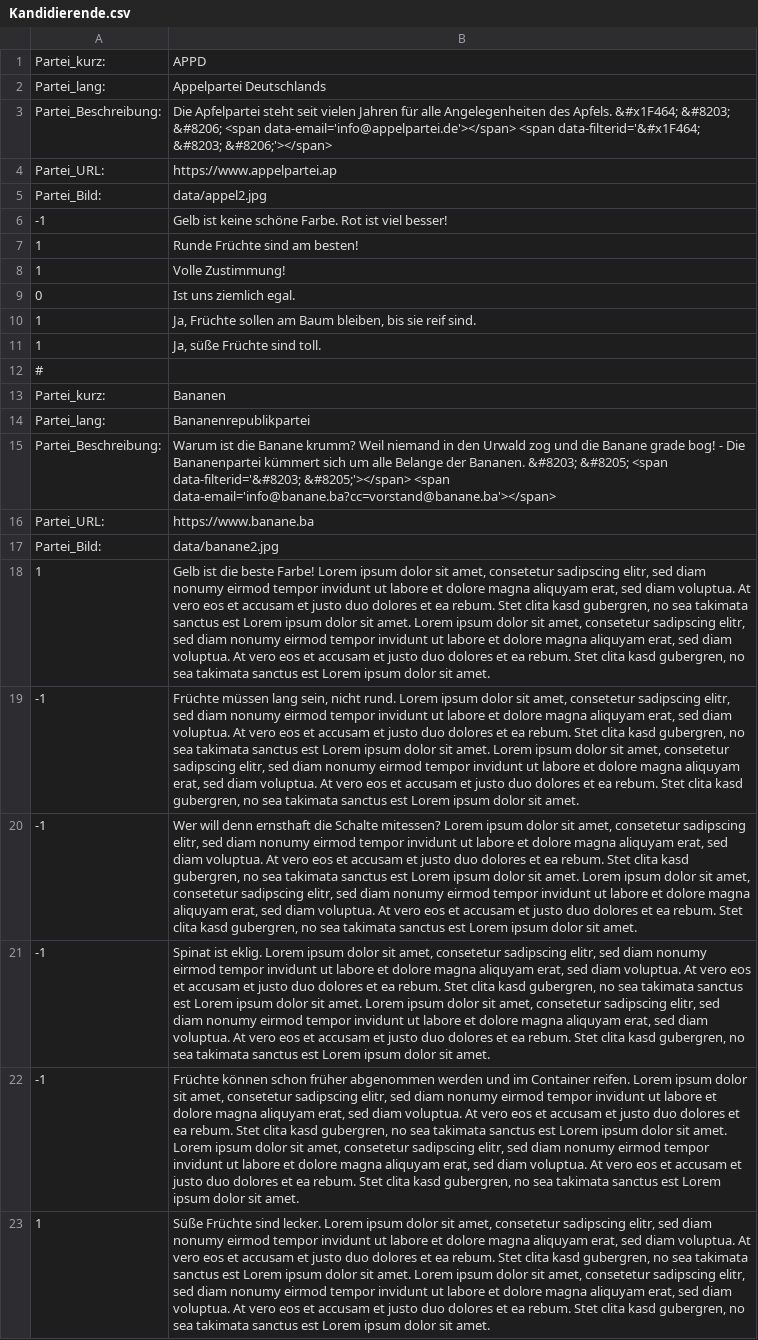
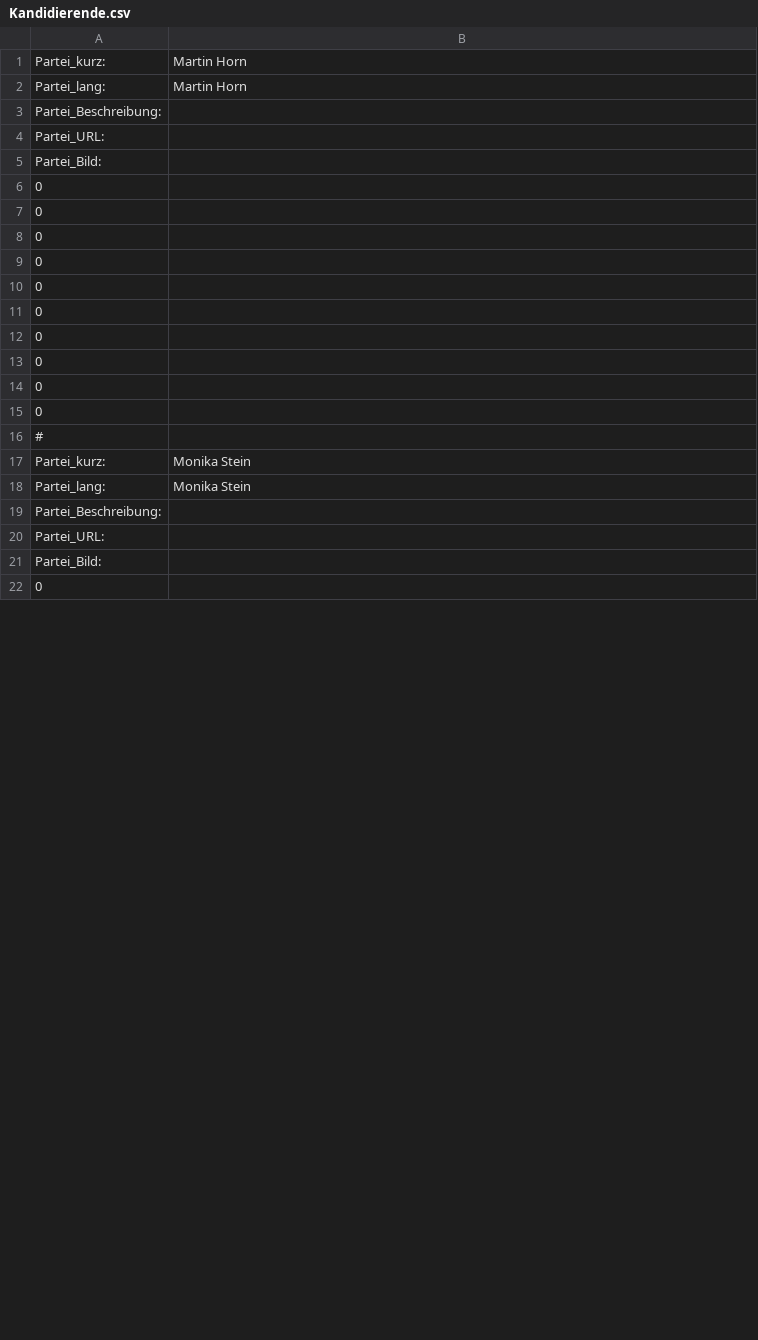
Before and after one commit to VCD-Suedbaden/fr-ob26-mobilomat, a CSV file: data/Kandidierende.csv, drawn as a sheet; only a part is shown; removed rows and columns are numbered as before the commit, all else as after; the diff covers the shown part only; the diff names each change by its address in the sheet, - before the commit and + after, or states it on an @@ line.

Commit message:
More customizing and deleting placeholder data.

```diff
--- a/data/Kandidierende.csv
+++ b/data/Kandidierende.csv
-B1: APPD
+B1: Martin Horn
-B2: Appelpartei Deutschlands
+B2: Martin Horn
-B3: Die Apfelpartei steht seit vielen Jahren für alle Angelegenheiten des Apfels. &#x1F464; &#8203; &#8206; <span data-email='info@appelpartei.de'></span> <span data-filterid='&#x1F464; &#8203; &#8206;'></span>
+B3: (empty)
-B4: https://www.appelpartei.ap
+B4: (empty)
-B5: data/appel2.jpg
+B5: (empty)
-row 6: -1 | Gelb ist keine schöne Farbe. Rot ist viel besser!
-row 7: 1 | Runde Früchte sind am besten!
-row 8: 1 | Volle Zustimmung!
-B6: Ist uns ziemlich egal.
+B6: (empty)
-row 10: 1 | Ja, Früchte sollen am Baum bleiben, bis sie reif sind.
-row 11: 1 | Ja, süße Früchte sind toll.
+row 7: 0
+row 8: 0
+row 9: 0
+row 10: 0
+row 11: 0
+row 12: 0
+row 13: 0
+row 14: 0
+row 15: 0
-B17: Bananen
+B17: Monika Stein
-B18: Bananenrepublikpartei
+B18: Monika Stein
-B19: Warum ist die Banane krumm? Weil niemand in den Urwald zog und die Banane grade bog! - Die Bananenpartei kümmert sich um alle Belange der Bananen. &#8203; &#8205; <span data-filterid='&#8203; &#8205;'></span> <span data-email='info@banane.ba?cc=vorstand@banane.ba'></span>
+B19: (empty)
-B20: https://www.banane.ba
+B20: (empty)
-B21: data/banane2.jpg
+B21: (empty)
-row 18: 1 | Gelb ist die beste Farbe! Lorem ipsum dolor sit amet, consetetur sadipscing elitr, sed diam nonumy eirmod tempor invidunt ut labore et dolore magna aliquyam erat, sed diam voluptua. At vero eos et accusam et justo duo dolores et ea rebum. Stet clita kasd gubergren, no sea takimata sanctus est Lorem ipsum dolor sit amet. Lorem ipsum dolor sit amet, consetetur sadipscing elitr, sed diam nonumy eirmod tempor invidunt ut labore et dolore magna aliquyam erat, sed diam voluptua. At vero eos et accusam et justo duo dolores et ea rebum. Stet clita kasd gubergren, no sea takimata sanctus est Lorem ipsum dolor sit amet.
-row 19: -1 | Früchte müssen lang sein, nicht rund. Lorem ipsum dolor sit amet, consetetur sadipscing elitr, sed diam nonumy eirmod tempor invidunt ut labore et dolore magna aliquyam erat, sed diam voluptua. At vero eos et accusam et justo duo dolores et ea rebum. Stet clita kasd gubergren, no sea takimata sanctus est Lorem ipsum dolor sit amet. Lorem ipsum dolor sit amet, consetetur sadipscing elitr, sed diam nonumy eirmod tempor invidunt ut labore et dolore magna aliquyam erat, sed diam voluptua. At vero eos et accusam et justo duo dolores et ea rebum. Stet clita kasd gubergren, no sea takimata sanctus est Lorem ipsum dolor sit amet.
-row 20: -1 | Wer will denn ernsthaft die Schalte mitessen? Lorem ipsum dolor sit amet, consetetur sadipscing elitr, sed diam nonumy eirmod tempor invidunt ut labore et dolore magna aliquyam erat, sed diam voluptua. At vero eos et accusam et justo duo dolores et ea rebum. Stet clita kasd gubergren, no sea takimata sanctus est Lorem ipsum dolor sit amet. Lorem ipsum dolor sit amet, consetetur sadipscing elitr, sed diam nonumy eirmod tempor invidunt ut labore et dolore magna aliquyam erat, sed diam voluptua. At vero eos et accusam et justo duo dolores et ea rebum. Stet clita kasd gubergren, no sea takimata sanctus est Lorem ipsum dolor sit amet.
-row 21: -1 | Spinat ist eklig. Lorem ipsum dolor sit amet, consetetur sadipscing elitr, sed diam nonumy eirmod tempor invidunt ut labore et dolore magna aliquyam erat, sed diam voluptua. At vero eos et accusam et justo duo dolores et ea rebum. Stet clita kasd gubergren, no sea takimata sanctus est Lorem ipsum dolor sit amet. Lorem ipsum dolor sit amet, consetetur sadipscing elitr, sed diam nonumy eirmod tempor invidunt ut labore et dolore magna aliquyam erat, sed diam voluptua. At vero eos et accusam et justo duo dolores et ea rebum. Stet clita kasd gubergren, no sea takimata sanctus est Lorem ipsum dolor sit amet.
-row 22: -1 | Früchte können schon früher abgenommen werden und im Container reifen. Lorem ipsum dolor sit amet, consetetur sadipscing elitr, sed diam nonumy eirmod tempor invidunt ut labore et dolore magna aliquyam erat, sed diam voluptua. At vero eos et accusam et justo duo dolores et ea rebum. Stet clita kasd gubergren, no sea takimata sanctus est Lorem ipsum dolor sit amet. Lorem ipsum dolor sit amet, consetetur sadipscing elitr, sed diam nonumy eirmod tempor invidunt ut labore et dolore magna aliquyam erat, sed diam voluptua. At vero eos et accusam et justo duo dolores et ea rebum. Stet clita kasd gubergren, no sea takimata sanctus est Lorem ipsum dolor sit amet.
-row 23: 1 | Süße Früchte sind lecker. Lorem ipsum dolor sit amet, consetetur sadipscing elitr, sed diam nonumy eirmod tempor invidunt ut labore et dolore magna aliquyam erat, sed diam voluptua. At vero eos et accusam et justo duo dolores et ea rebum. Stet clita kasd gubergren, no sea takimata sanctus est Lorem ipsum dolor sit amet. Lorem ipsum dolor sit amet, consetetur sadipscing elitr, sed diam nonumy eirmod tempor invidunt ut labore et dolore magna aliquyam erat, sed diam voluptua. At vero eos et accusam et justo duo dolores et ea rebum. Stet clita kasd gubergren, no sea takimata sanctus est Lorem ipsum dolor sit amet.
+row 22: 0
```
Also changed, not shown: 39 added rows, 6 removed rows and 16 edited cells elsewhere in this file, data/Fragen.csv, 5 other files.
